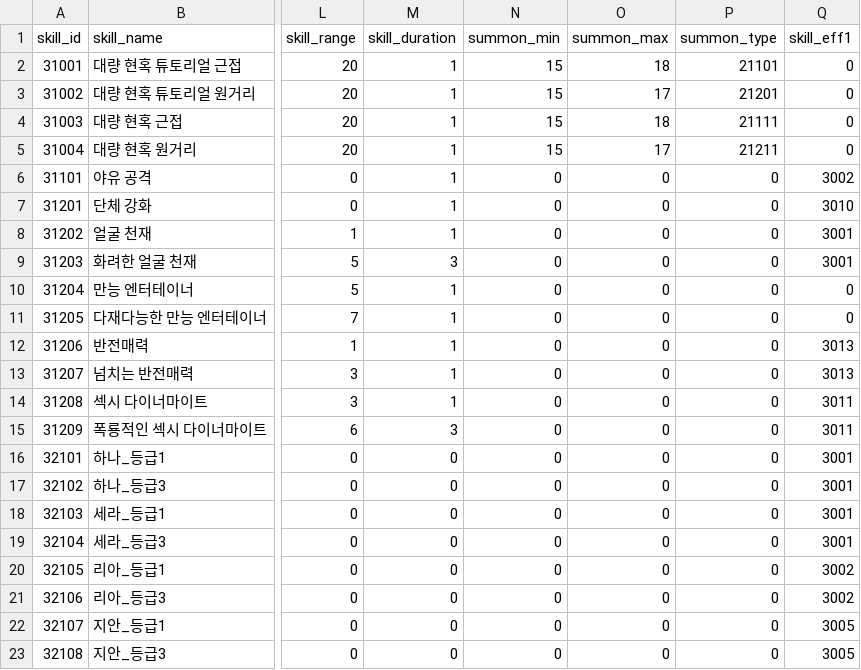
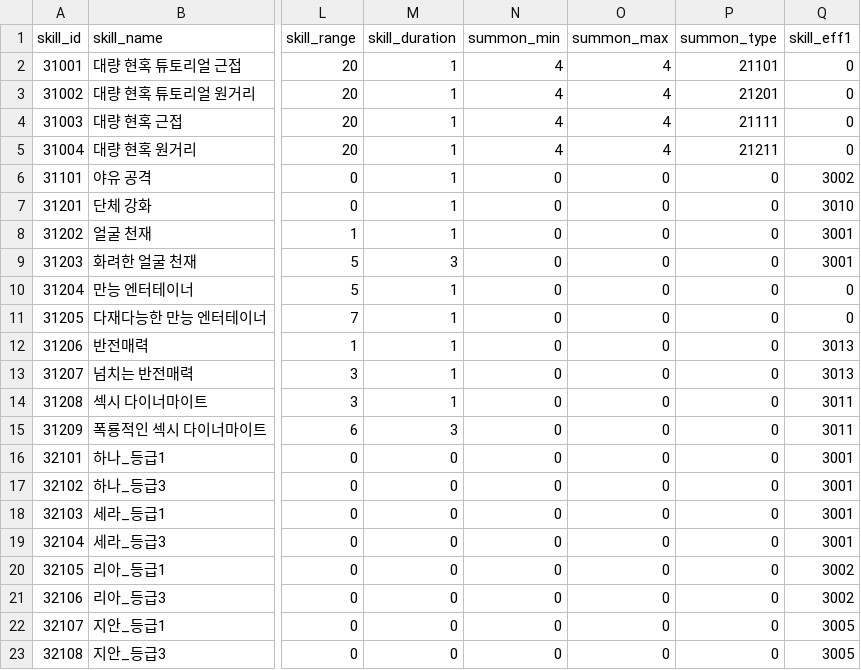
Before and after one commit to snowman00-hub/HeartStage, a CSV file: HeartStage/Assets/DataTables/SkillTable.csv, drawn as a sheet; only a part is shown, gaps mark what is left out; the diff names each change by its address in the sheet, - before the commit and + after, or states it on an @@ line.

```diff
--- a/HeartStage/Assets/DataTables/SkillTable.csv
+++ b/HeartStage/Assets/DataTables/SkillTable.csv
-N2:N5 (summon_min): 15
+N2:N5 (summon_min): 4
-O2 (summon_max): 18
+O2 (summon_max): 4
-O3 (summon_max): 17
+O3 (summon_max): 4
-O4 (summon_max): 18
+O4 (summon_max): 4
-O5 (summon_max): 17
+O5 (summon_max): 4
```
Also changed, not shown: HeartStage/Assets/DataTables/MonsterTable.csv, 14 other files.
